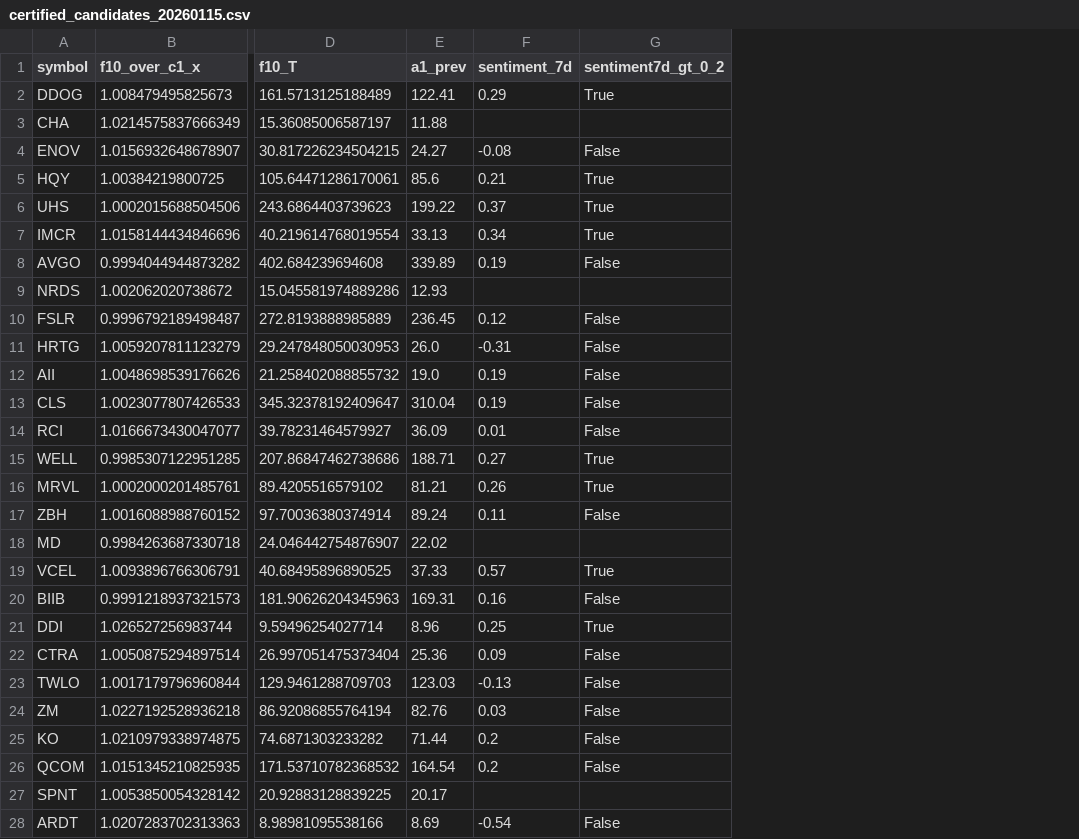
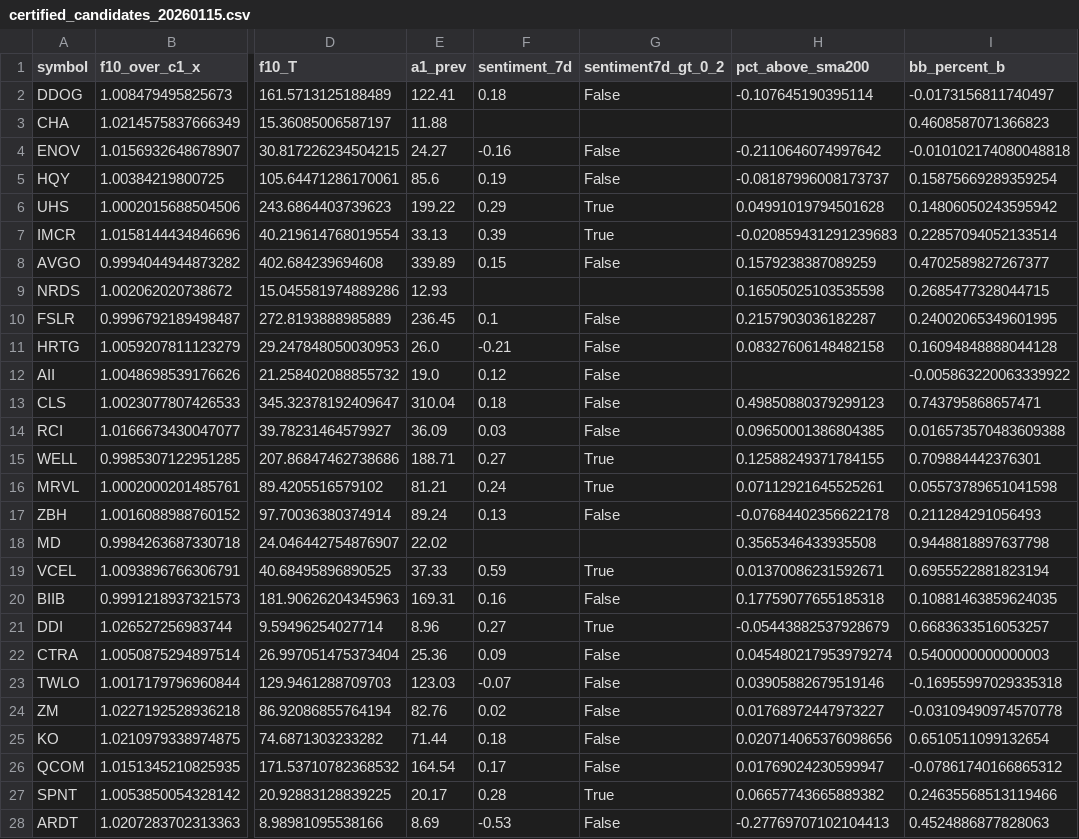
Before and after one commit to TheEMeraldNetwork/Daily_LSTM, a CSV file: App/data/certified_candidates_20260115.csv, drawn as a sheet; only a part is shown, gaps mark what is left out; the diff covers the shown part only; the diff names each change by its address in the sheet, - before the commit and + after, or states it on an @@ line.

Commit message:
morning: publish 2026-01-15 certified candidates only

```diff
--- a/App/data/certified_candidates_20260115.csv
+++ b/App/data/certified_candidates_20260115.csv
+column H (pct_above_sma200), rows 2-28: -0.107645190395114 |  | -0.2110646074997642 | -0.08187996008173737 | 0.04991019794501628 | -0.020859431291239683 | 0.1579238387089259 | 0.16505025103535598 | 0.2157903036182287 | 0.08327606148482158 |  | 0.49850880379299123 | 0.09650001386804385 | 0.12588249371784155 | 0.07112921645525261 | -0.07684402356622178 | 0.3565346433935508 | 0.01370086231592671 | 0.17759077655185318 | -0.05443882537928679 | 0.045480217953979274 | 0.03905882679519146 | 0.01768972447973227 | 0.020714065376098656 | 0.01769024230599947 | 0.06657743665889382 | -0.27769707102104413
+column I (bb_percent_b), rows 2-28: -0.0173156811740497 | 0.4608587071366823 | -0.010102174080048818 | 0.15875669289359254 | 0.14806050243595942 | 0.22857094052133514 | 0.4702589827267377 | 0.2685477328044715 | 0.24002065349601995 | 0.16094848888044128 | -0.005863220063339922 | 0.743795868657471 | 0.016573570483609388 | 0.709884442376301 | 0.05573789651041598 | 0.211284291056493 | 0.9448818897637798 | 0.6955522881823194 | 0.10881463859624035 | 0.6683633516053257 | 0.5400000000000003 | -0.16955997029335318 | -0.03109490974570778 | 0.6510511099132654 | -0.07861740166865312 | 0.24635568513119466 | 0.4524886877828063
-F2 (sentiment_7d): 0.29
+F2 (sentiment_7d): 0.18
-G2 (sentiment7d_gt_0_2): True
+G2 (sentiment7d_gt_0_2): False
-F4 (sentiment_7d): -0.08
+F4 (sentiment_7d): -0.16
-F5 (sentiment_7d): 0.21
+F5 (sentiment_7d): 0.19
-G5 (sentiment7d_gt_0_2): True
+G5 (sentiment7d_gt_0_2): False
-F6 (sentiment_7d): 0.37
+F6 (sentiment_7d): 0.29
-F7 (sentiment_7d): 0.34
+F7 (sentiment_7d): 0.39
-F8 (sentiment_7d): 0.19
+F8 (sentiment_7d): 0.15
-F10 (sentiment_7d): 0.12
+F10 (sentiment_7d): 0.1
-F11 (sentiment_7d): -0.31
+F11 (sentiment_7d): -0.21
-F12 (sentiment_7d): 0.19
+F12 (sentiment_7d): 0.12
-F13 (sentiment_7d): 0.19
+F13 (sentiment_7d): 0.18
-F14 (sentiment_7d): 0.01
+F14 (sentiment_7d): 0.03
-F16 (sentiment_7d): 0.26
+F16 (sentiment_7d): 0.24
-F17 (sentiment_7d): 0.11
+F17 (sentiment_7d): 0.13
-F19 (sentiment_7d): 0.57
+F19 (sentiment_7d): 0.59
-F21 (sentiment_7d): 0.25
+F21 (sentiment_7d): 0.27
-F23 (sentiment_7d): -0.13
+F23 (sentiment_7d): -0.07
-F24 (sentiment_7d): 0.03
+F24 (sentiment_7d): 0.02
-F25 (sentiment_7d): 0.2
+F25 (sentiment_7d): 0.18
-F26 (sentiment_7d): 0.2
+F26 (sentiment_7d): 0.17
-F27 (sentiment_7d): (empty)
+F27 (sentiment_7d): 0.28
-G27 (sentiment7d_gt_0_2): (empty)
+G27 (sentiment7d_gt_0_2): True
-F28 (sentiment_7d): -0.54
+F28 (sentiment_7d): -0.53
```
Also changed, not shown: 64 edited cells elsewhere in this file, 3 other files.
